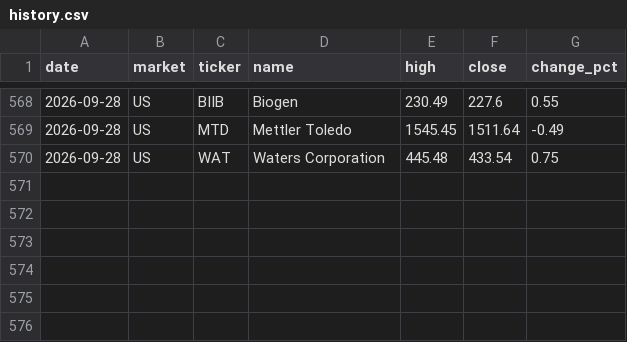
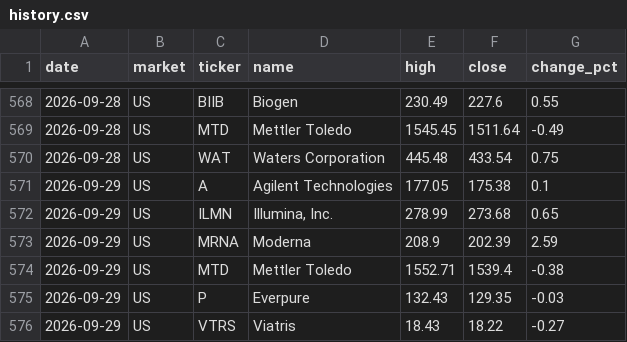
Before and after one commit to su402011-hash/high52-scanner, a CSV file: outputs/history.csv, drawn as a sheet; only a part is shown, gaps mark what is left out; the diff names each change by its address in the sheet, - before the commit and + after, or states it on an @@ line.

```diff
--- a/outputs/history.csv
+++ b/outputs/history.csv
+row 571: 2026-09-29 | US | A | Agilent Technologies | 177.05 | 175.38 | 0.1
+row 572: 2026-09-29 | US | ILMN | Illumina, Inc. | 278.99 | 273.68 | 0.65
+row 573: 2026-09-29 | US | MRNA | Moderna | 208.9 | 202.39 | 2.59
+row 574: 2026-09-29 | US | MTD | Mettler Toledo | 1552.71 | 1539.4 | -0.38
+row 575: 2026-09-29 | US | P | Everpure | 132.43 | 129.35 | -0.03
+row 576: 2026-09-29 | US | VTRS | Viatris | 18.43 | 18.22 | -0.27
```
Also changed, not shown: outputs/ranking.csv, 4 other files.
